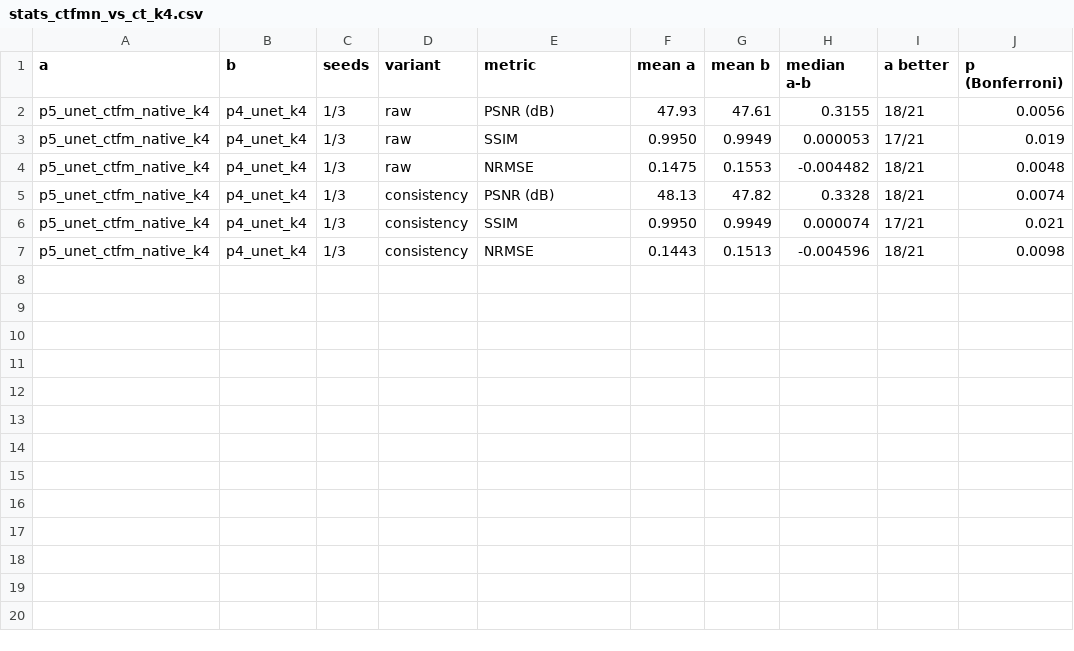
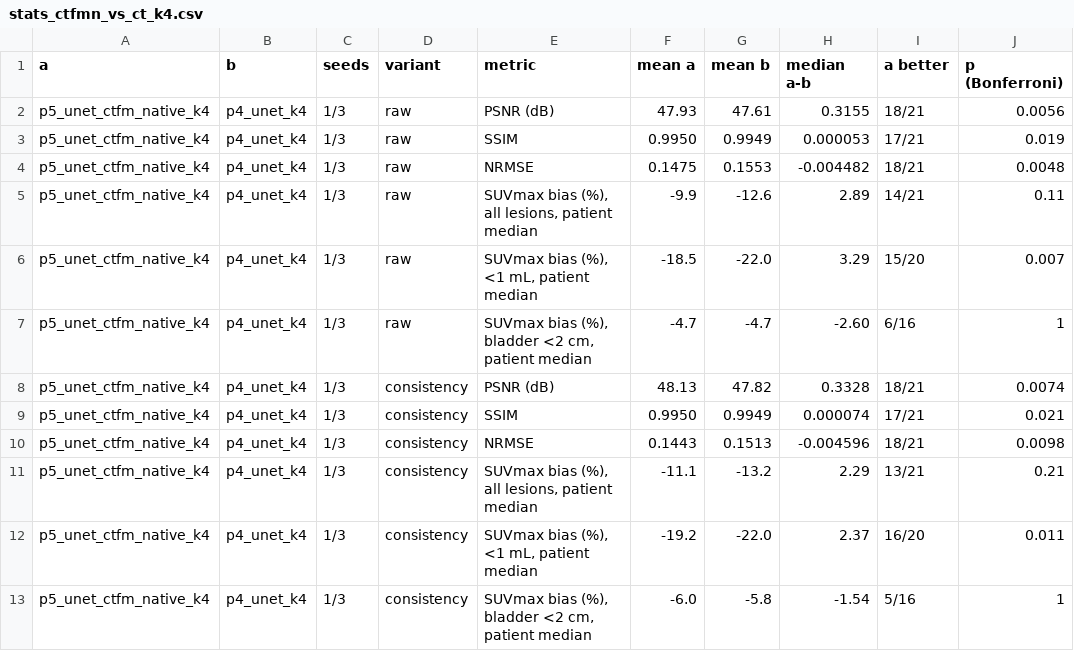
Before and after one commit to sezaiemrekonuk/ct-guided-pet-interp, a CSV file: paper/tables/stats_ctfmn_vs_ct_k4.csv, drawn as a sheet.

```diff
--- a/paper/tables/stats_ctfmn_vs_ct_k4.csv
+++ b/paper/tables/stats_ctfmn_vs_ct_k4.csv
@@ -4,2 +4,5 @@ p5_unet_ctfm_native_k4,p4_unet_k4,1/3,raw,SSIM,0.9950,0.9949,0.000053,17/21,0.01
 p5_unet_ctfm_native_k4,p4_unet_k4,1/3,raw,NRMSE,0.1475,0.1553,-0.004482,18/21,0.0048
+p5_unet_ctfm_native_k4,p4_unet_k4,1/3,raw,"SUVmax bias (%), all lesions, patient median",-9.9,-12.6,2.89,14/21,0.11
+p5_unet_ctfm_native_k4,p4_unet_k4,1/3,raw,"SUVmax bias (%), <1 mL, patient median",-18.5,-22.0,3.29,15/20,0.007
+p5_unet_ctfm_native_k4,p4_unet_k4,1/3,raw,"SUVmax bias (%), bladder <2 cm, patient median",-4.7,-4.7,-2.60,6/16,1
 p5_unet_ctfm_native_k4,p4_unet_k4,1/3,consistency,PSNR (dB),48.13,47.82,0.3328,18/21,0.0074
@@ -7 +10,4 @@ p5_unet_ctfm_native_k4,p4_unet_k4,1/3,consistency,SSIM,0.9950,0.9949,0.000074,17
 p5_unet_ctfm_native_k4,p4_unet_k4,1/3,consistency,NRMSE,0.1443,0.1513,-0.004596,18/21,0.0098
+p5_unet_ctfm_native_k4,p4_unet_k4,1/3,consistency,"SUVmax bias (%), all lesions, patient median",-11.1,-13.2,2.29,13/21,0.21
+p5_unet_ctfm_native_k4,p4_unet_k4,1/3,consistency,"SUVmax bias (%), <1 mL, patient median",-19.2,-22.0,2.37,16/20,0.011
+p5_unet_ctfm_native_k4,p4_unet_k4,1/3,consistency,"SUVmax bias (%), bladder <2 cm, patient median",-6.0,-5.8,-1.54,5/16,1
```
Also changed, not shown: paper/tables/stats_ctfm_vs_noct_k4.csv, paper/tables/stats_ctfmn_vs_noct_k4.csv, 56 other files.
